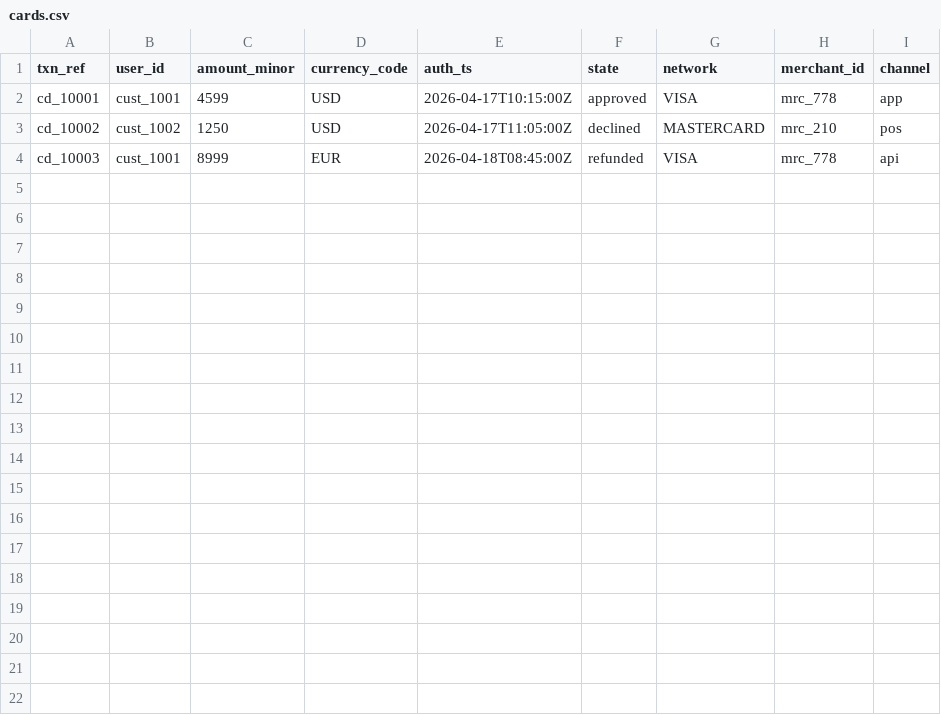
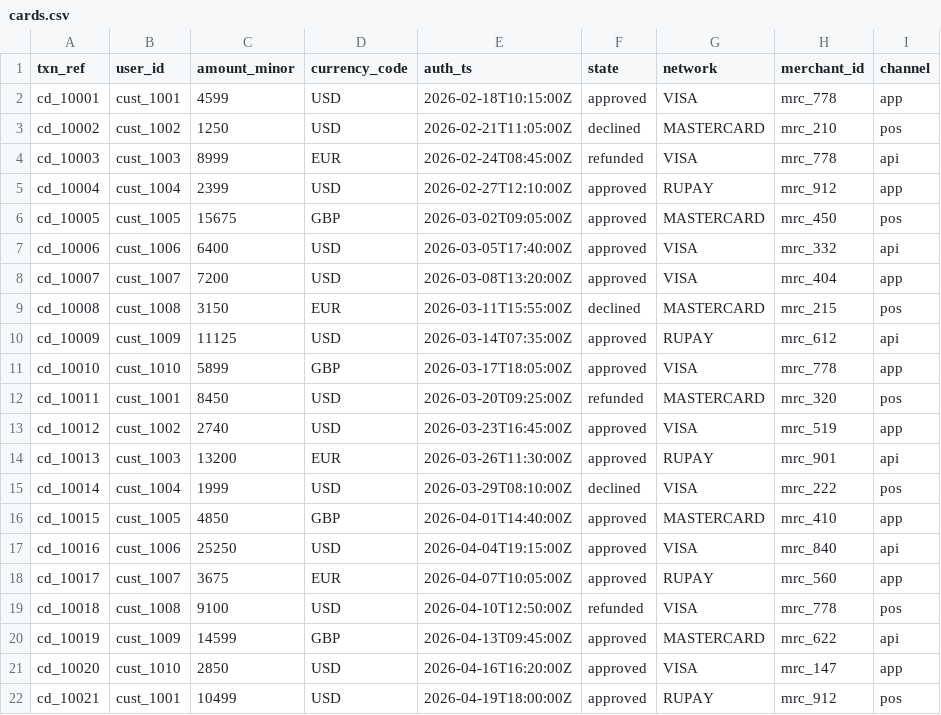
Before and after one commit to Nishant-S72/Mal-assessment, a CSV file: data/input/cards.csv, drawn as a sheet.

```diff
--- a/data/input/cards.csv
+++ b/data/input/cards.csv
@@ -1,4 +1,22 @@
 txn_ref,user_id,amount_minor,currency_code,auth_ts,state,network,merchant_id,channel
-cd_10001,cust_1001,4599,USD,2026-04-17T10:15:00Z,approved,VISA,mrc_778,app
-cd_10002,cust_1002,1250,USD,2026-04-17T11:05:00Z,declined,MASTERCARD,mrc_210,pos
-cd_10003,cust_1001,8999,EUR,2026-04-18T08:45:00Z,refunded,VISA,mrc_778,api
+cd_10001,cust_1001,4599,USD,2026-02-18T10:15:00Z,approved,VISA,mrc_778,app
+cd_10002,cust_1002,1250,USD,2026-02-21T11:05:00Z,declined,MASTERCARD,mrc_210,pos
+cd_10003,cust_1003,8999,EUR,2026-02-24T08:45:00Z,refunded,VISA,mrc_778,api
+cd_10004,cust_1004,2399,USD,2026-02-27T12:10:00Z,approved,RUPAY,mrc_912,app
+cd_10005,cust_1005,15675,GBP,2026-03-02T09:05:00Z,approved,MASTERCARD,mrc_450,pos
+cd_10006,cust_1006,6400,USD,2026-03-05T17:40:00Z,approved,VISA,mrc_332,api
+cd_10007,cust_1007,7200,USD,2026-03-08T13:20:00Z,approved,VISA,mrc_404,app
+cd_10008,cust_1008,3150,EUR,2026-03-11T15:55:00Z,declined,MASTERCARD,mrc_215,pos
+cd_10009,cust_1009,11125,USD,2026-03-14T07:35:00Z,approved,RUPAY,mrc_612,api
+cd_10010,cust_1010,5899,GBP,2026-03-17T18:05:00Z,approved,VISA,mrc_778,app
+cd_10011,cust_1001,8450,USD,2026-03-20T09:25:00Z,refunded,MASTERCARD,mrc_320,pos
+cd_10012,cust_1002,2740,USD,2026-03-23T16:45:00Z,approved,VISA,mrc_519,app
+cd_10013,cust_1003,13200,EUR,2026-03-26T11:30:00Z,approved,RUPAY,mrc_901,api
+cd_10014,cust_1004,1999,USD,2026-03-29T08:10:00Z,declined,VISA,mrc_222,pos
+cd_10015,cust_1005,4850,GBP,2026-04-01T14:40:00Z,approved,MASTERCARD,mrc_410,app
+cd_10016,cust_1006,25250,USD,2026-04-04T19:15:00Z,approved,VISA,mrc_840,api
+cd_10017,cust_1007,3675,EUR,2026-04-07T10:05:00Z,approved,RUPAY,mrc_560,app
+cd_10018,cust_1008,9100,USD,2026-04-10T12:50:00Z,refunded,VISA,mrc_778,pos
+cd_10019,cust_1009,14599,GBP,2026-04-13T09:45:00Z,approved,MASTERCARD,mrc_622,api
+cd_10020,cust_1010,2850,USD,2026-04-16T16:20:00Z,approved,VISA,mrc_147,app
+cd_10021,cust_1001,10499,USD,2026-04-19T18:00:00Z,approved,RUPAY,mrc_912,pos
```
Also changed, not shown: data/input/bill_payments.csv, data/input/transfers.csv, 5 other files.
